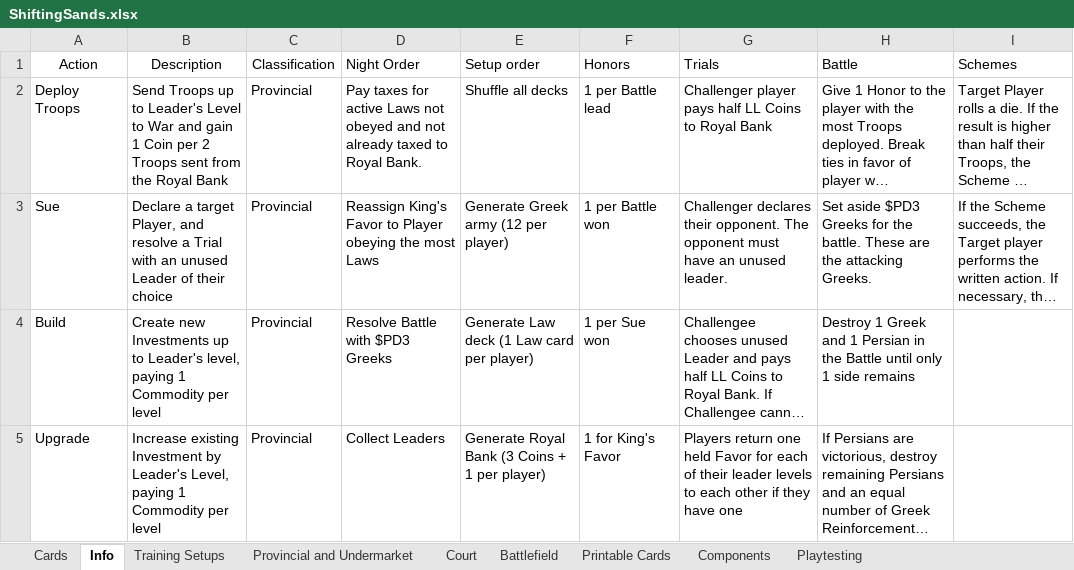
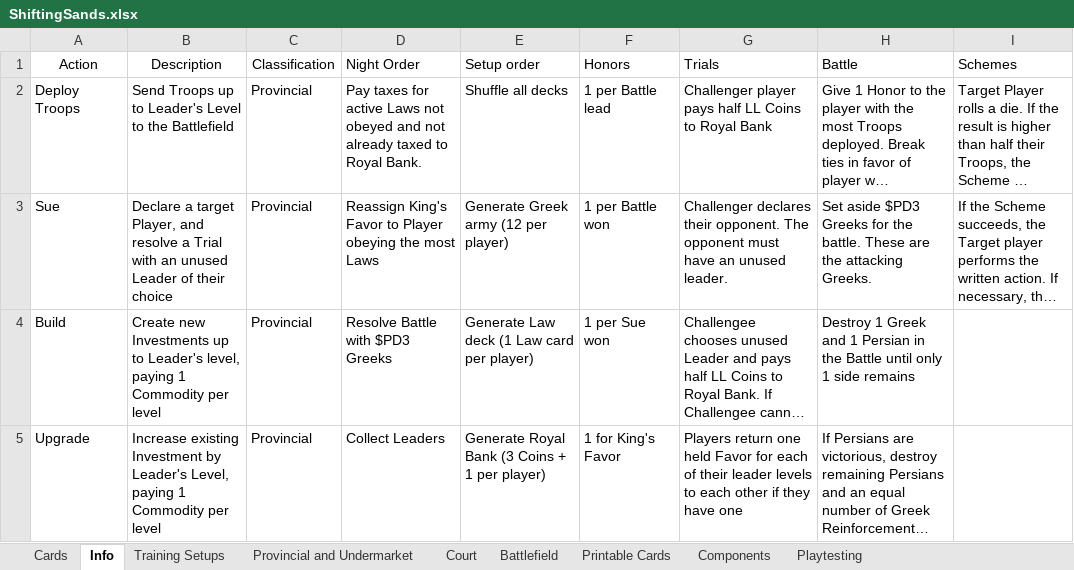
Before and after one commit to bdonet/ShiftingSands, an Excel workbook: ShiftingSands.xlsx, sheet Info, drawn as a sheet; only a part is shown; long unchanged cells end in …; values as stored, in another font and other column widths than the file's, no borders; the diff covers the shown part only; the diff names each change by its address in the sheet, - before the commit and + after, or states it on an @@ line.

```diff
--- a/ShiftingSands.xlsx (sheet Info)
+++ b/ShiftingSands.xlsx (sheet Info)
-B2 (Description): …Level to War and gain 1 Coin per 2 Troops sent from the Royal Bank
+B2 (Description): …Level to the Battlefield
```
Also changed, not shown: 4 edited cells elsewhere in this sheet, sheet Cards, sheet Printable Cards, charts or pictures, 1 other file.
